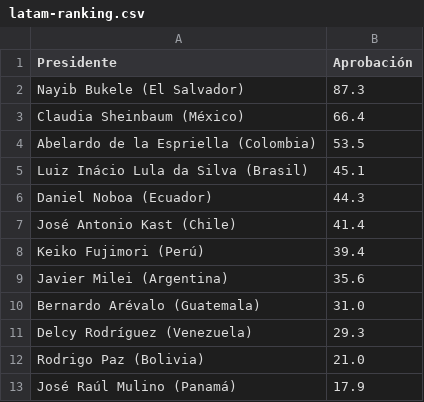
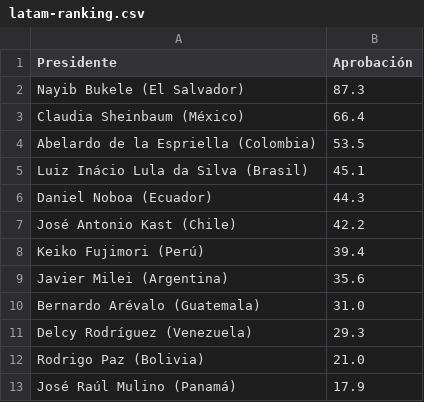
Before and after one commit to franciscolivero/ArgentinaPoliticalMonitor, a CSV file: charts_data/latam-ranking.csv, drawn as a sheet.

```diff
--- a/charts_data/latam-ranking.csv
+++ b/charts_data/latam-ranking.csv
@@ -6,3 +6,3 @@ Luiz Inácio Lula da Silva (Brasil),45.1
 Daniel Noboa (Ecuador),44.3
-José Antonio Kast (Chile),41.4
+José Antonio Kast (Chile),42.2
 Keiko Fujimori (Perú),39.4
```
Also changed, not shown: charts_data/ar-approval.csv, charts_data/ar-forecast.csv, 6 other files.
